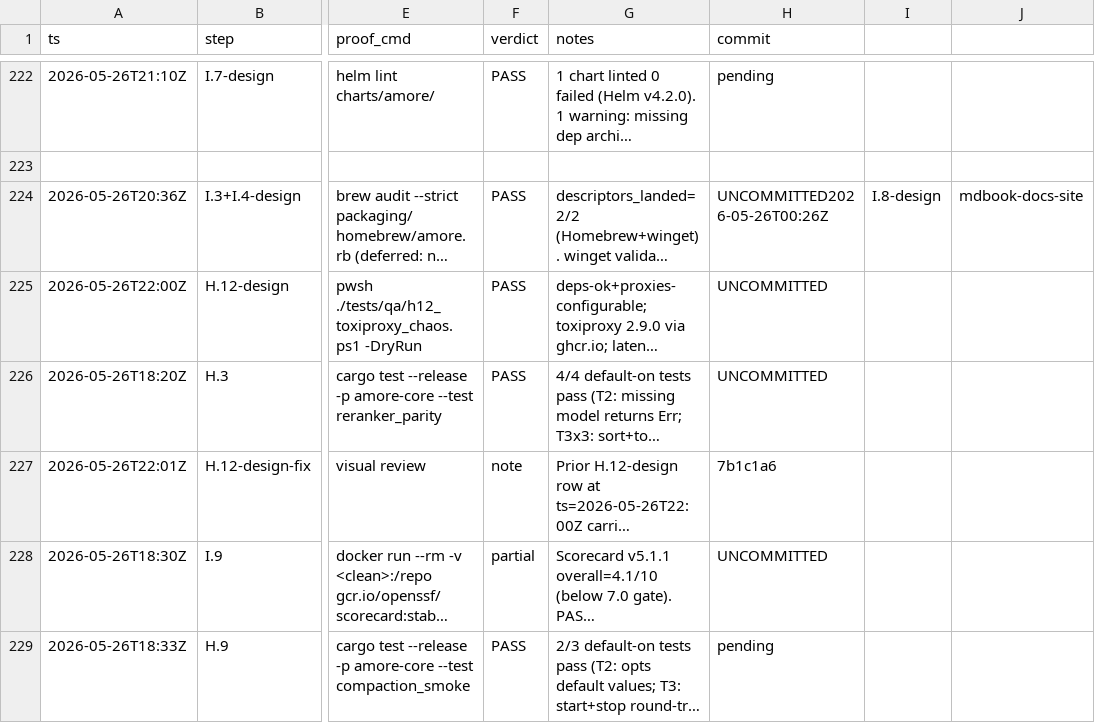
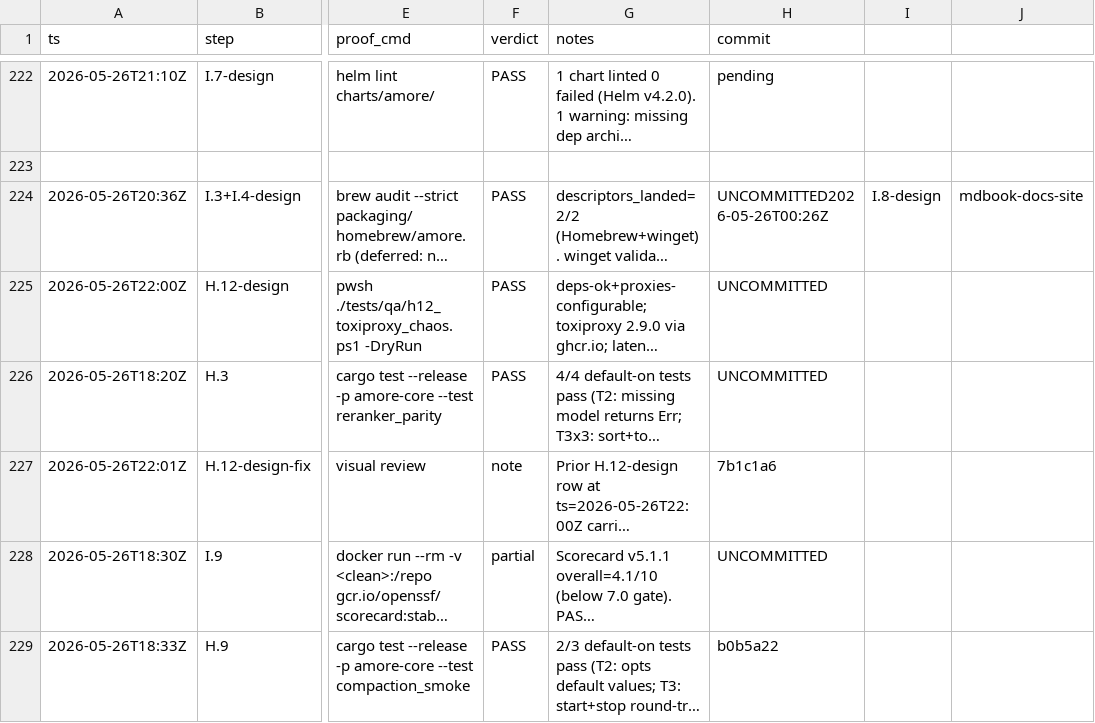
Before and after one commit to antonio-amore-akiki/amore, a TSV file: docs/results.tsv, drawn as a sheet; only a part is shown, gaps mark what is left out; long unchanged cells end in …; the diff names each change by its address in the sheet, - before the commit and + after, or states it on an @@ line.

```diff
--- a/docs/results.tsv
+++ b/docs/results.tsv
-H229 (commit): pending
+H229 (commit): b0b5a22
```
